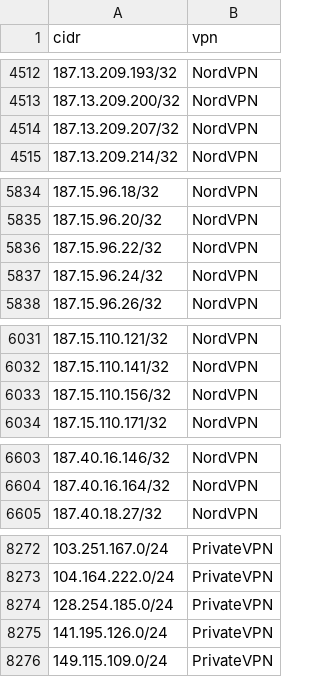
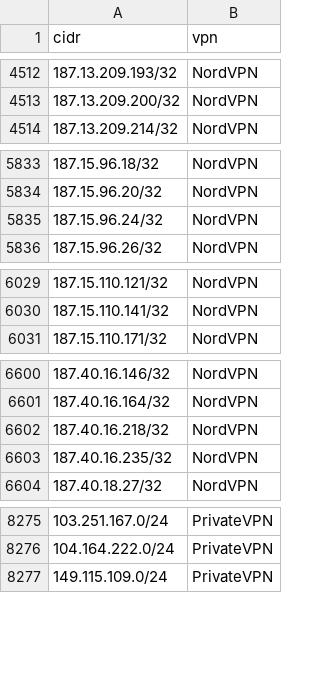
Before and after one commit to millshre5/vpnips, a CSV file: vpn_ip_provider_list.csv, drawn as a sheet; only a part is shown, gaps mark what is left out; removed rows and columns are numbered as before the commit, all else as after; the diff covers the shown part only; the diff names each change by its address in the sheet, - before the commit and + after, or states it on an @@ line.

```diff
--- a/vpn_ip_provider_list.csv
+++ b/vpn_ip_provider_list.csv
-row 4514: 187.13.209.207/32 | NordVPN
-row 5836: 187.15.96.22/32 | NordVPN
-row 6033: 187.15.110.156/32 | NordVPN
+row 6602: 187.40.16.218/32 | NordVPN
+row 6603: 187.40.16.235/32 | NordVPN
-row 8274: 128.254.185.0/24 | PrivateVPN
-row 8275: 141.195.126.0/24 | PrivateVPN
```
Also changed, not shown: 5 added rows and 1 removed row elsewhere in this file.
